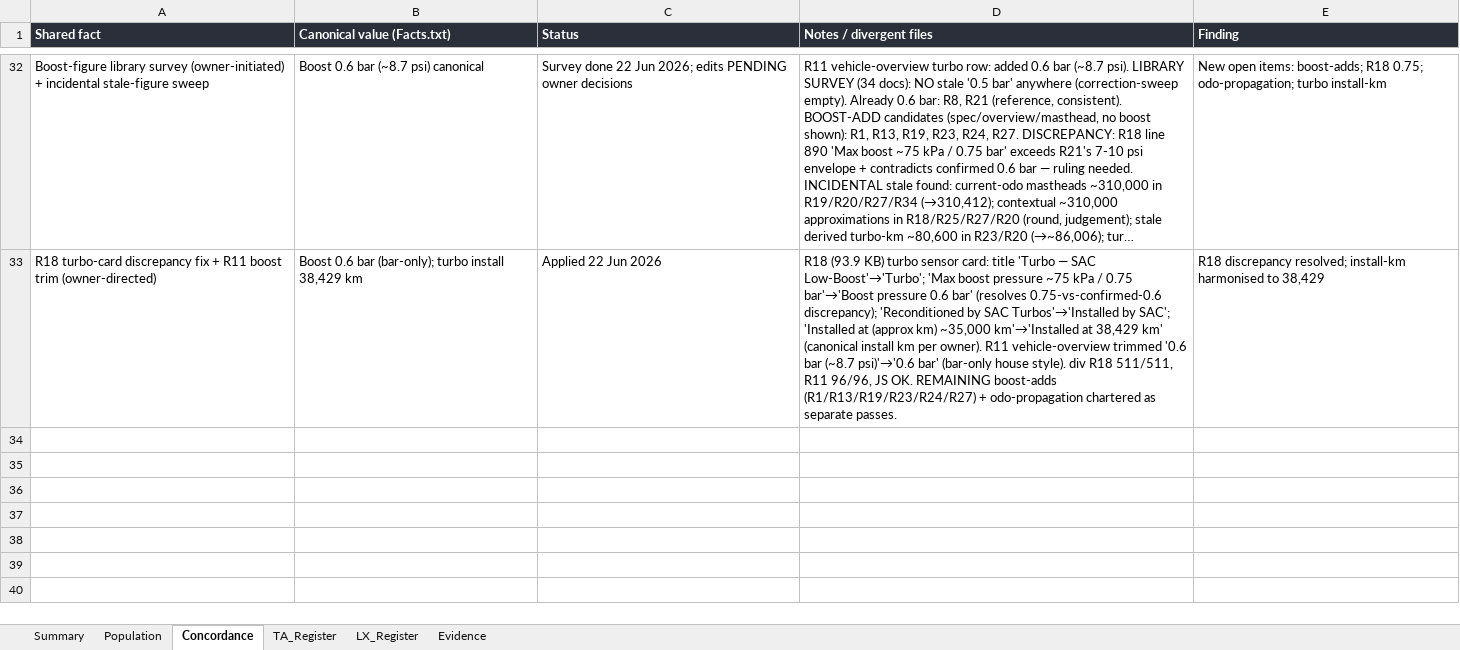
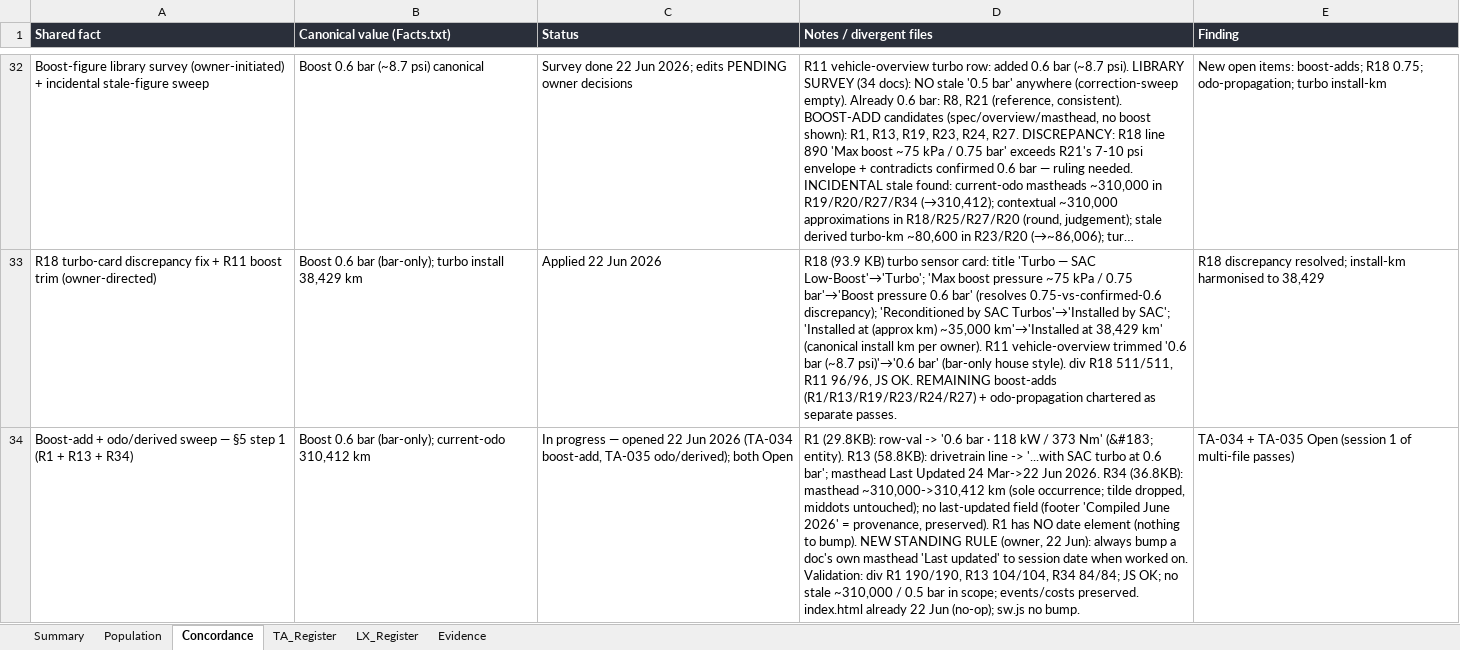
Before and after one commit to Overlandslabs/Consumption, an Excel workbook: LC76_Phase2_WorkingPapers.xlsx, sheet Concordance, drawn as a sheet; only a part is shown, gaps mark what is left out; long unchanged cells end in …; values as stored, in another font and other column widths than the file's, no borders; the diff names each change by its address in the sheet, - before the commit and + after, or states it on an @@ line.

```diff
--- a/LC76_Phase2_WorkingPapers.xlsx (sheet Concordance)
+++ b/LC76_Phase2_WorkingPapers.xlsx (sheet Concordance)
+row 34: Boost-add + odo/derived sweep — §5 step 1 (R1 + R13 + R34) | Boost 0.6 bar (bar-only); current-odo 310,412 km | In progress — opened 22 Jun 2026 (TA-034 boost-add, TA-035 odo/derived); both Open | R1 (29.8KB): row-val -> '0.6 bar · 118 kW / 373 Nm' (&#183; entity). R13 (58.8KB): drivetrain line -> '...with SAC turbo at 0.6 bar'; masthead Last Updated 24 Mar->22 Jun 2026. R34 (36.8KB): masthead ~310,000->310,412 km (sole occurrence; tilde dropped, middots untouched); no last-updated field (footer 'Compiled June 2026' = provenance, preserved). R1 has NO date element (nothing to bump). NEW STANDING RULE (owner, 22 Jun): always bump a doc's own masthead 'Last updated' to session date when worked on. Validation: div R1 190/190, R13 104/104, R34 84/84; JS OK; no stale ~310,000 / 0.5 bar in scope; events/costs preserved. index.html already 22 Jun (no-op); sw.js no bump. | TA-034 + TA-035 Open (session 1 of multi-file passes)
```
Also changed, not shown: sheet TA_Register, sheet Summary, 1 other file.
